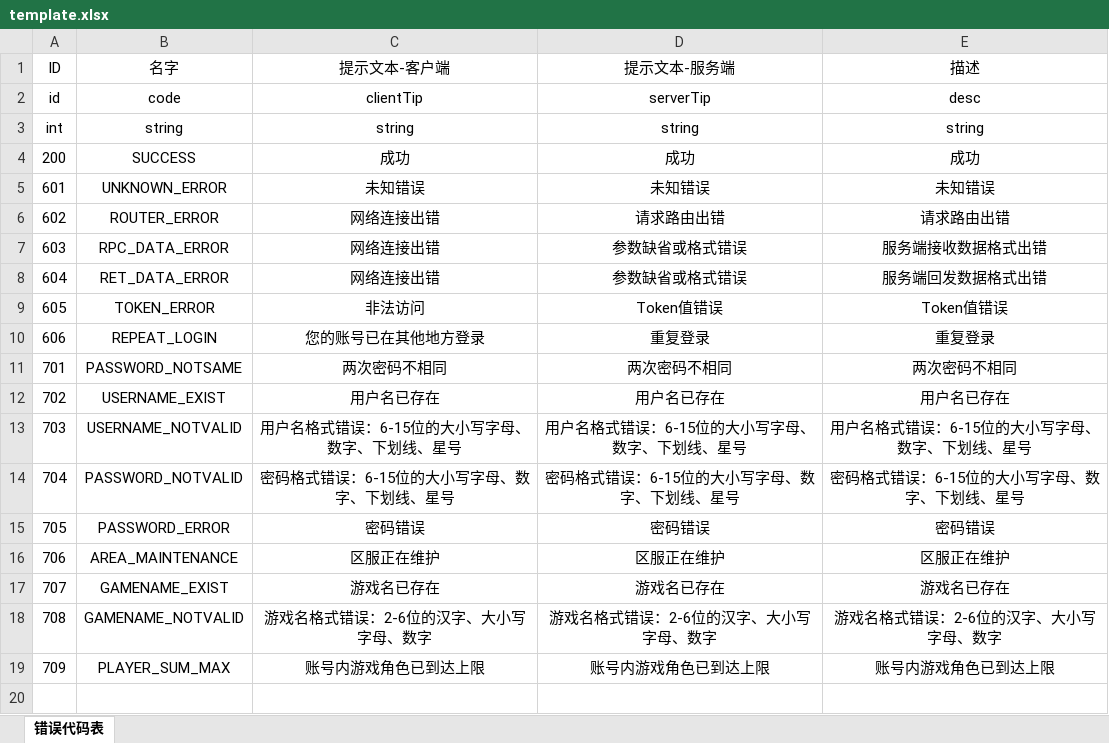
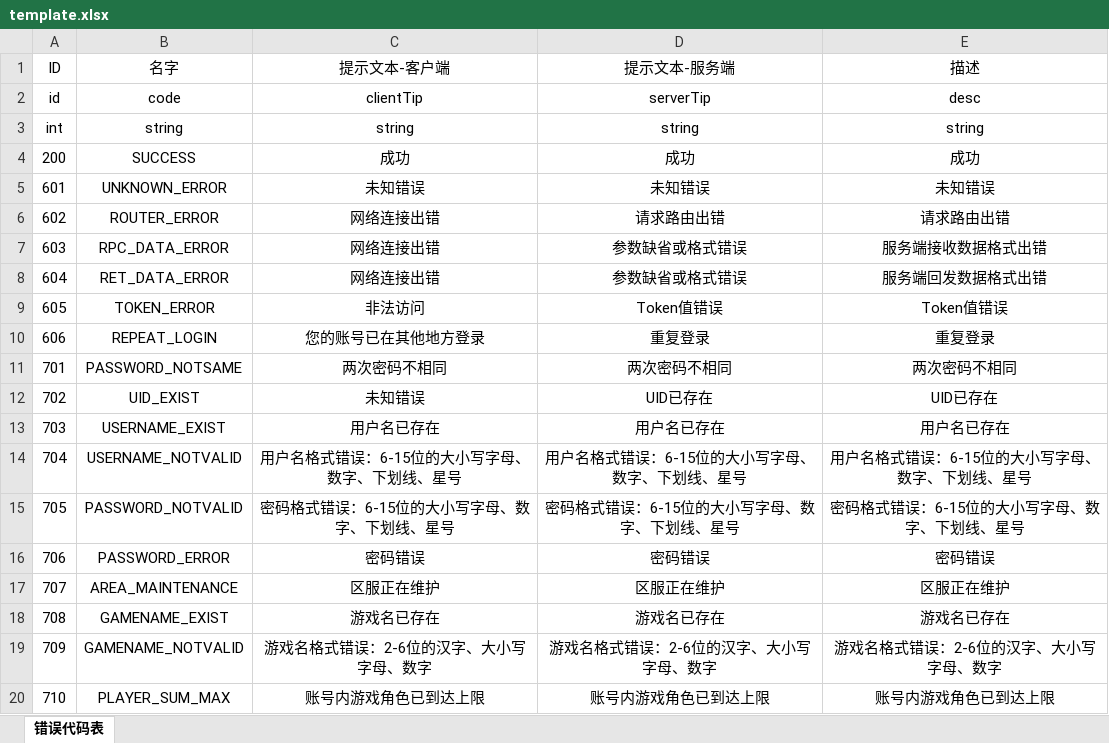
Before and after one commit to GrayGuardian/gcard-server, an Excel workbook: tool/template/template.xlsx, sheet 错误代码表, drawn as a sheet; values as stored, in another font and other column widths than the file's, no borders; addresses are those after the commit; the diff names each change by its address in the sheet, - before the commit and + after, or states it on an @@ line.

```diff
--- a/tool/template/template.xlsx (sheet 错误代码表)
+++ b/tool/template/template.xlsx (sheet 错误代码表)
-B12 (名字): USERNAME_EXIST
+B12 (名字): UID_EXIST
-C12 (提示文本-客户端): 用户名已存在
+C12 (提示文本-客户端): 未知错误
-D12 (提示文本-服务端): 用户名已存在
+D12 (提示文本-服务端): UID已存在
-E12 (描述): 用户名已存在
+E12 (描述): UID已存在
-B13 (名字): USERNAME_NOTVALID
+B13 (名字): USERNAME_EXIST
-C13 (提示文本-客户端): 用户名格式错误：6-15位的大小写字母、数字、下划线、星号
+C13 (提示文本-客户端): 用户名已存在
-D13 (提示文本-服务端): 用户名格式错误：6-15位的大小写字母、数字、下划线、星号
+D13 (提示文本-服务端): 用户名已存在
-E13 (描述): 用户名格式错误：6-15位的大小写字母、数字、下划线、星号
+E13 (描述): 用户名已存在
-B14 (名字): PASSWORD_NOTVALID
+B14 (名字): USERNAME_NOTVALID
-C14 (提示文本-客户端): 密码格式错误：6-15位的大小写字母、数字、下划线、星号
+C14 (提示文本-客户端): 用户名格式错误：6-15位的大小写字母、数字、下划线、星号
-D14 (提示文本-服务端): 密码格式错误：6-15位的大小写字母、数字、下划线、星号
+D14 (提示文本-服务端): 用户名格式错误：6-15位的大小写字母、数字、下划线、星号
-E14 (描述): 密码格式错误：6-15位的大小写字母、数字、下划线、星号
+E14 (描述): 用户名格式错误：6-15位的大小写字母、数字、下划线、星号
+row 15: 705 | PASSWORD_NOTVALID | 密码格式错误：6-15位的大小写字母、数字、下划线、星号 | 密码格式错误：6-15位的大小写字母、数字、下划线、星号 | 密码格式错误：6-15位的大小写字母、数字、下划线、星号
-A16 (ID): 705
+A16 (ID): 706
-A17 (ID): 706
+A17 (ID): 707
-A18 (ID): 707
+A18 (ID): 708
-A19 (ID): 708
+A19 (ID): 709
-A20 (ID): 709
+A20 (ID): 710
```
Also changed, not shown: 4 other files.
